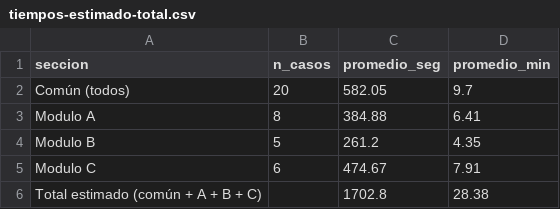
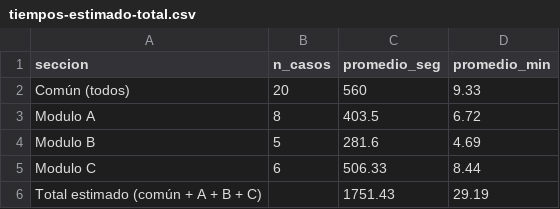
Before and after one commit to jus-mer/survey-jusmer, a CSV file: output/tiempos-prepiloto/tiempos-estimado-total.csv, drawn as a sheet.

```diff
--- a/output/tiempos-prepiloto/tiempos-estimado-total.csv
+++ b/output/tiempos-prepiloto/tiempos-estimado-total.csv
@@ -1,6 +1,6 @@
 "seccion","n_casos","promedio_seg","promedio_min"
-"Común (todos)",20,582.05,9.7
-"Modulo A",8,384.88,6.41
-"Modulo B",5,261.2,4.35
-"Modulo C",6,474.67,7.91
-"Total estimado (común + A + B + C)",,1702.8,28.38
+"Común (todos)",20,560,9.33
+"Modulo A",8,403.5,6.72
+"Modulo B",5,281.6,4.69
+"Modulo C",6,506.33,8.44
+"Total estimado (común + A + B + C)",,1751.43,29.19
```
Also changed, not shown: output/tiempos-prepiloto/tiempos-caso.csv, output/tiempos-prepiloto/tiempos-pregunta-detalle.csv, 4 other files.
